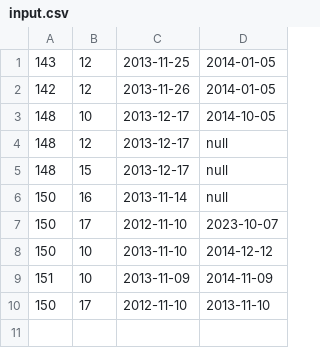
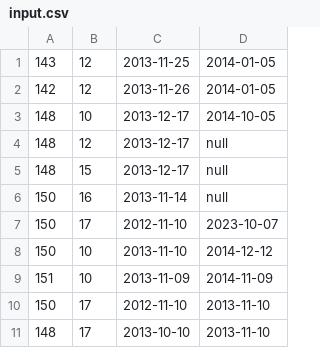
Before and after one commit to GrigorovN/employee-pair-project, a CSV file: src/main/resources/csv/input.csv, drawn as a sheet.

```diff
--- a/src/main/resources/csv/input.csv
+++ b/src/main/resources/csv/input.csv
@@ -10 +10,2 @@
 150, 17, 2012-11-10, 2013-11-10
+148, 17, 2013-10-10, 2013-11-10
```
Also changed, not shown: 3 other files.
